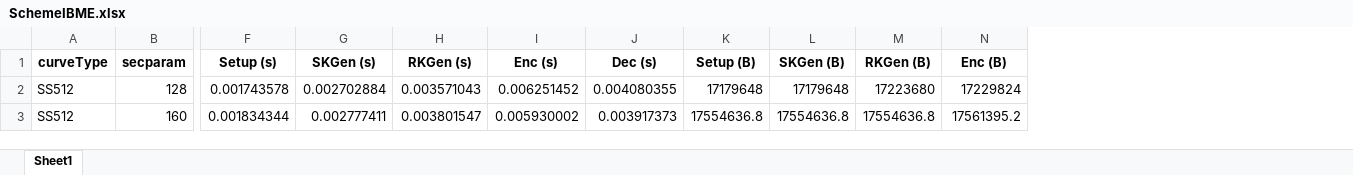
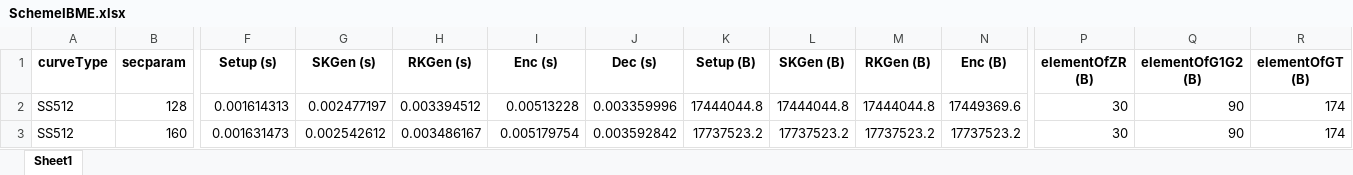
Before and after one commit to BatchClayderman/Cryptography-Schemes, an Excel workbook: SchemeIBMETR/SchemeIBME.xlsx, sheet Sheet1, drawn as a sheet; only a part is shown, gaps mark what is left out; values as stored, in another font and other column widths than the file's, no borders; the diff covers the shown part only; the diff names each change by its address in the sheet, - before the commit and + after, or states it on an @@ line.

```diff
--- a/SchemeIBMETR/SchemeIBME.xlsx (sheet Sheet1)
+++ b/SchemeIBMETR/SchemeIBME.xlsx (sheet Sheet1)
+column P (elementOfZR (B)), rows 2-3: 30 | 30
+column Q (elementOfG1G2 (B)), rows 2-3: 90 | 90
+column R (elementOfGT (B)), rows 2-3: 174 | 174
-F2 (Setup (s)): 0.001743578
+F2 (Setup (s)): 0.001614313
-G2 (SKGen (s)): 0.002702884
+G2 (SKGen (s)): 0.002477197
-H2 (RKGen (s)): 0.003571043
+H2 (RKGen (s)): 0.003394512
-I2 (Enc (s)): 0.006251452
+I2 (Enc (s)): 0.00513228
-J2 (Dec (s)): 0.004080355
+J2 (Dec (s)): 0.003359996
-K2 (Setup (B)): 17179648
+K2 (Setup (B)): 17444044.8
-L2 (SKGen (B)): 17179648
+L2 (SKGen (B)): 17444044.8
-M2 (RKGen (B)): 17223680
+M2 (RKGen (B)): 17444044.8
-N2 (Enc (B)): 17229824
+N2 (Enc (B)): 17449369.6
-F3 (Setup (s)): 0.001834344
+F3 (Setup (s)): 0.001631473
-G3 (SKGen (s)): 0.002777411
+G3 (SKGen (s)): 0.002542612
-H3 (RKGen (s)): 0.003801547
+H3 (RKGen (s)): 0.003486167
-I3 (Enc (s)): 0.005930002
+I3 (Enc (s)): 0.005179754
-J3 (Dec (s)): 0.003917373
+J3 (Dec (s)): 0.003592842
-K3 (Setup (B)): 17554636.8
+K3 (Setup (B)): 17737523.2
-L3 (SKGen (B)): 17554636.8
+L3 (SKGen (B)): 17737523.2
-M3 (RKGen (B)): 17554636.8
+M3 (RKGen (B)): 17737523.2
-N3 (Enc (B)): 17561395.2
+N3 (Enc (B)): 17737523.2
```
Also changed, not shown: 72 edited cells elsewhere in this sheet, 1 other file.
